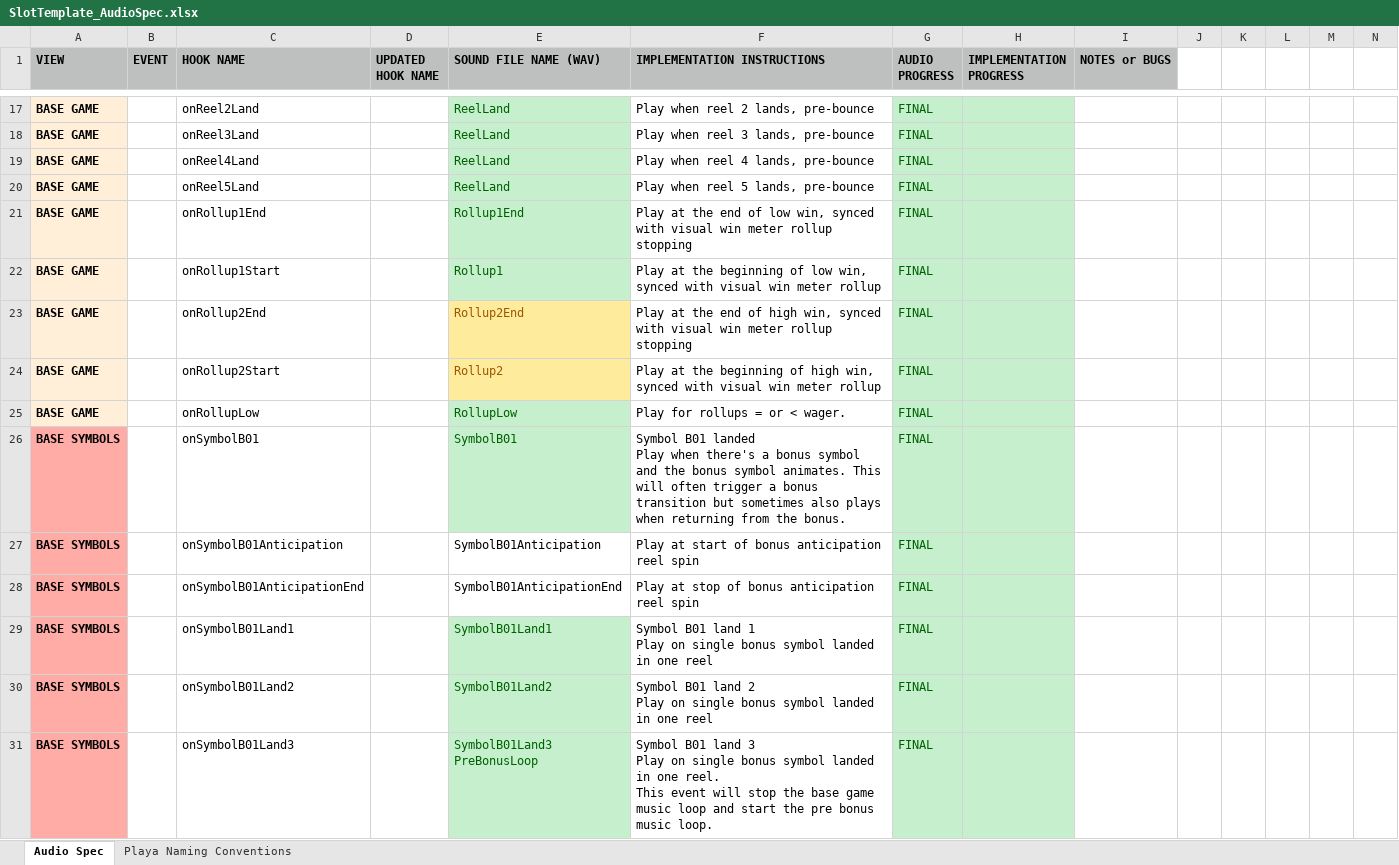
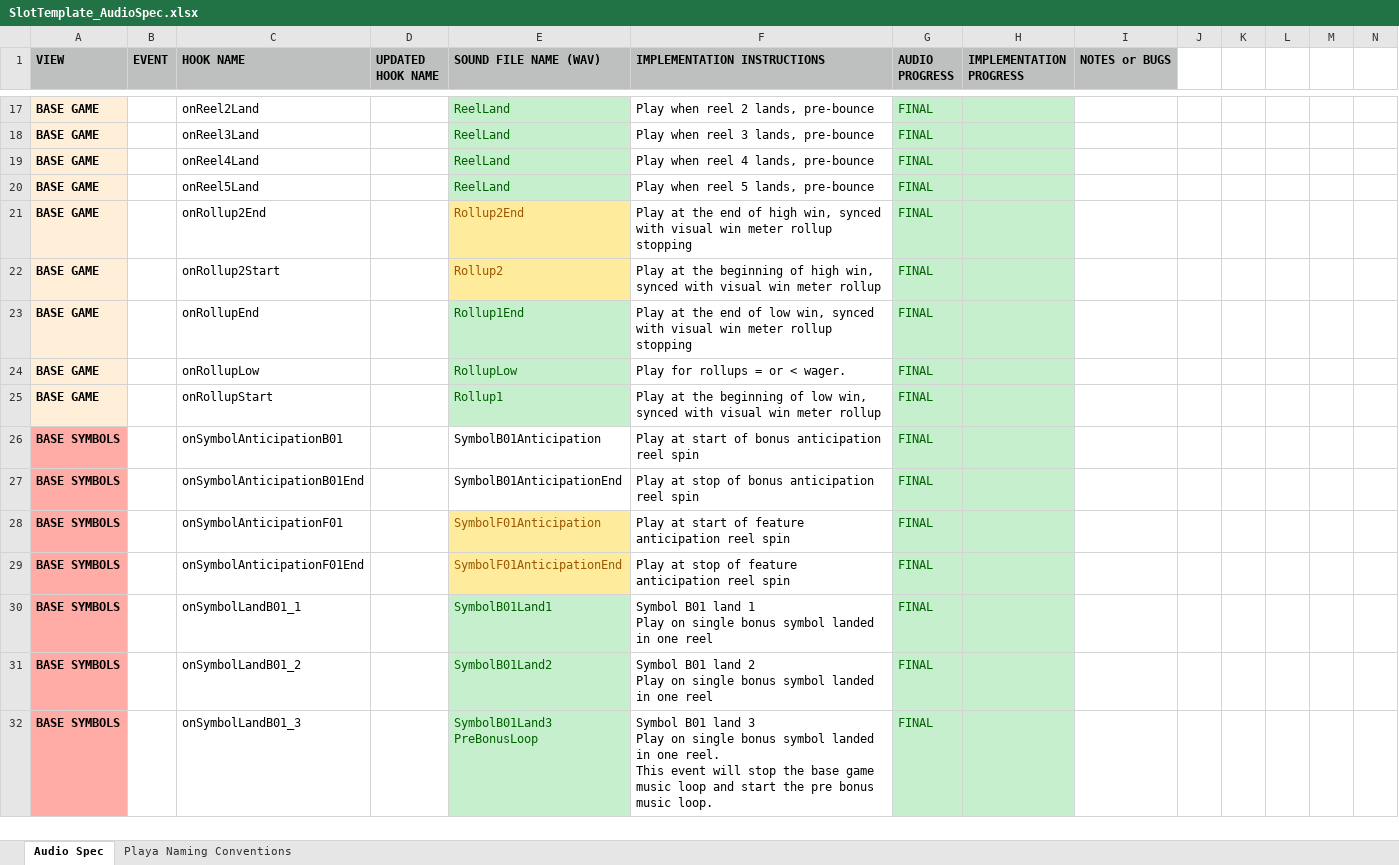
Before and after one commit to Bojan20/slot-template-audio-howler, an Excel workbook: SlotTemplate_AudioSpec.xlsx, sheet Audio Spec, drawn as a sheet; only a part is shown, gaps mark what is left out; values as stored, in another font and other column widths than the file's, no borders; removed rows and columns are numbered as before the commit, all else as after; rows hold the shown columns only; ↵ is a line break in a cell; the diff covers the shown part only; the diff names each change by its address in the sheet, - before the commit and + after, or states it on an @@ line.

Commit message:
PLAYAUF-3690
Added symbol win audio for S12-S15 base and bonus game. Updated audio spec

```diff
--- a/SlotTemplate_AudioSpec.xlsx (sheet Audio Spec)
+++ b/SlotTemplate_AudioSpec.xlsx (sheet Audio Spec)
-row 21: BASE GAME |  | onRollup1End |  | Rollup1End | Play at the end of low win, synced with visual win meter rollup stopping | FINAL
-row 22: BASE GAME |  | onRollup1Start |  | Rollup1 | Play at the beginning of low win, synced with visual win meter rollup | FINAL
+row 23: BASE GAME |  | onRollupEnd |  | Rollup1End | Play at the end of low win, synced with visual win meter rollup stopping | FINAL
-row 26: BASE SYMBOLS |  | onSymbolB01 |  | SymbolB01 | Symbol B01 landed ↵ Play when there's a bonus symbol and the bonus symbol animates. This will often trigger a bonus transition but sometimes also plays when returning from the bonus. | FINAL
+row 25: BASE GAME |  | onRollupStart |  | Rollup1 | Play at the beginning of low win, synced with visual win meter rollup | FINAL
-C26 (HOOK NAME): onSymbolB01Anticipation
+C26 (HOOK NAME): onSymbolAnticipationB01
-C27 (HOOK NAME): onSymbolB01AnticipationEnd
+C27 (HOOK NAME): onSymbolAnticipationB01End
+row 28: BASE SYMBOLS |  | onSymbolAnticipationF01 |  | SymbolF01Anticipation | Play at start of feature anticipation reel spin | FINAL
+row 29: BASE SYMBOLS |  | onSymbolAnticipationF01End |  | SymbolF01AnticipationEnd | Play at stop of feature anticipation reel spin | FINAL
-C30 (HOOK NAME): onSymbolB01Land1
+C30 (HOOK NAME): onSymbolLandB01_1
-C31 (HOOK NAME): onSymbolB01Land2
+C31 (HOOK NAME): onSymbolLandB01_2
-C32 (HOOK NAME): onSymbolB01Land3
+C32 (HOOK NAME): onSymbolLandB01_3
```
Also changed, not shown: 10 added rows, 21 removed rows, 44 edited cells and cell formats elsewhere in this sheet, 11 other files.
